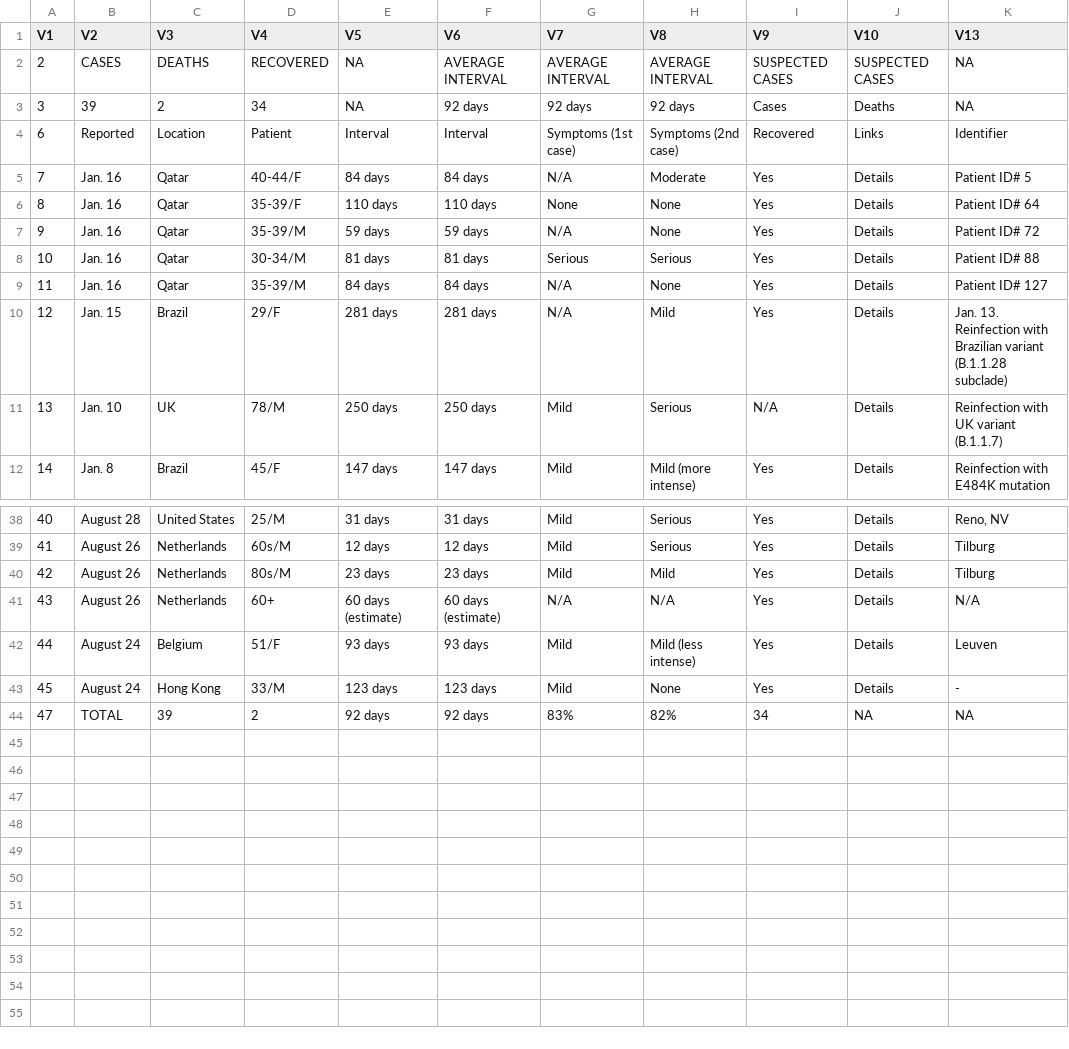
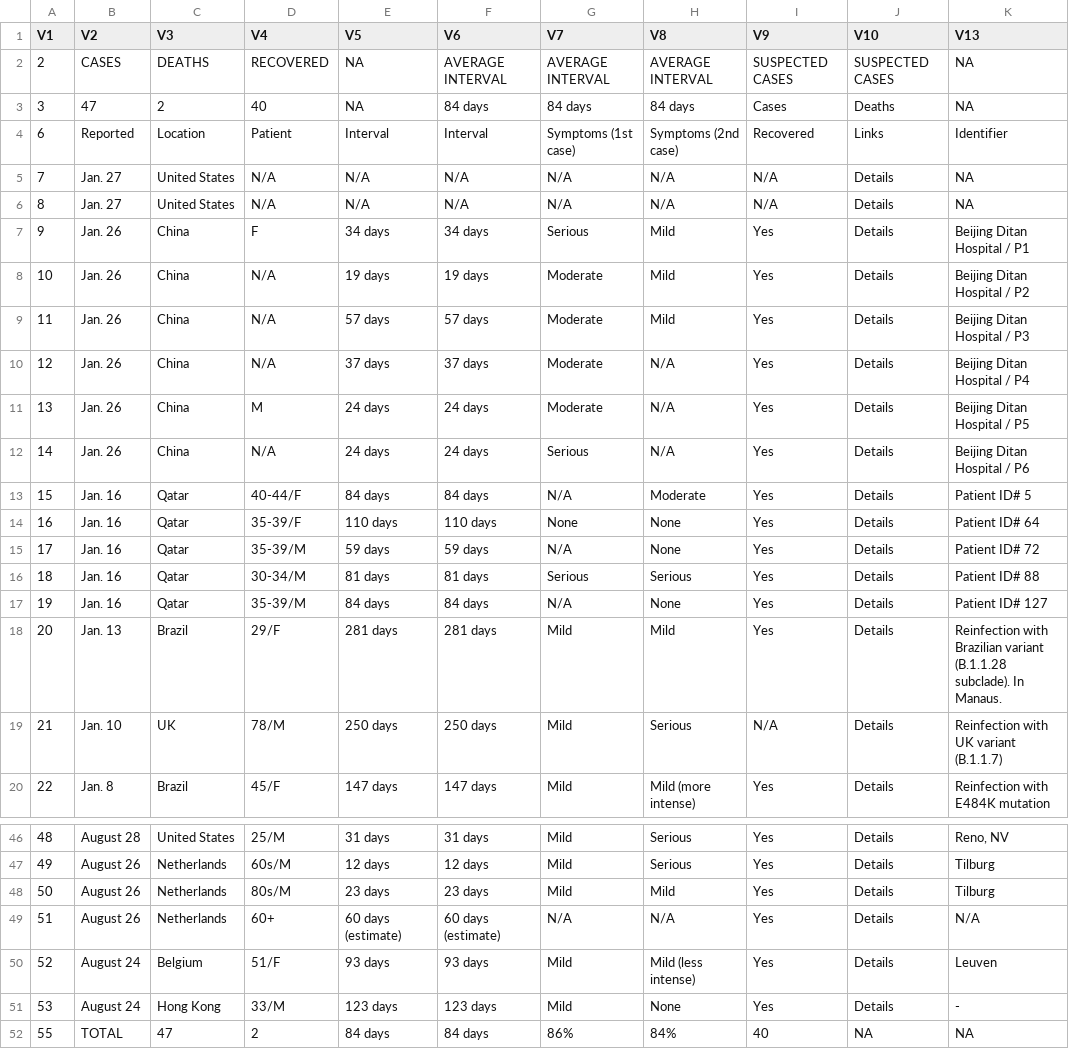
Before and after one commit to jmcastagnetto/bnonews-reinfection-covid19, a CSV file: data/covid19_confirmed_reinfections_raw.csv, drawn as a sheet; only a part is shown, gaps mark what is left out; addresses are those after the commit; the diff names each change by its address in the sheet, - before the commit and + after, or states it on an @@ line.

```diff
--- a/data/covid19_confirmed_reinfections_raw.csv
+++ b/data/covid19_confirmed_reinfections_raw.csv
-B3 (V2): 39
+B3 (V2): 47
-D3 (V4): 34
+D3 (V4): 40
-F3 (V6): 92 days
+F3 (V6): 84 days
-G3 (V7): 92 days
+G3 (V7): 84 days
-H3 (V8): 92 days
+H3 (V8): 84 days
+row 5: 7 | Jan. 27 | United States | N/A | N/A | N/A | N/A | N/A | N/A | Details | NA
+row 6: 8 | Jan. 27 | United States | N/A | N/A | N/A | N/A | N/A | N/A | Details | NA
+row 7: 9 | Jan. 26 | China | F | 34 days | 34 days | Serious | Mild | Yes | Details | Beijing Ditan Hospital / P1
+row 8: 10 | Jan. 26 | China | N/A | 19 days | 19 days | Moderate | Mild | Yes | Details | Beijing Ditan Hospital / P2
+row 9: 11 | Jan. 26 | China | N/A | 57 days | 57 days | Moderate | Mild | Yes | Details | Beijing Ditan Hospital / P3
+row 10: 12 | Jan. 26 | China | N/A | 37 days | 37 days | Moderate | N/A | Yes | Details | Beijing Ditan Hospital / P4
+row 11: 13 | Jan. 26 | China | M | 24 days | 24 days | Moderate | N/A | Yes | Details | Beijing Ditan Hospital / P5
+row 12: 14 | Jan. 26 | China | N/A | 24 days | 24 days | Serious | N/A | Yes | Details | Beijing Ditan Hospital / P6
@@ column A (V1) renumbered from row 13 down @@
-B18 (V2): Jan. 15
+B18 (V2): Jan. 13
-G18 (V7): N/A
+G18 (V7): Mild
-K18 (V13): Jan. 13. Reinfection with Brazilian variant (B.1.1.28 subclade)
+K18 (V13): Reinfection with Brazilian variant (B.1.1.28 subclade). In Manaus.
-C52 (V3): 39
+C52 (V3): 47
-E52 (V5): 92 days
+E52 (V5): 84 days
-F52 (V6): 92 days
+F52 (V6): 84 days
-G52 (V7): 83%
+G52 (V7): 86%
-H52 (V8): 82%
+H52 (V8): 84%
-I52 (V9): 34
+I52 (V9): 40
```
Also changed, not shown: data/covid19_confirmed_reinfections.csv, 18 other files.
